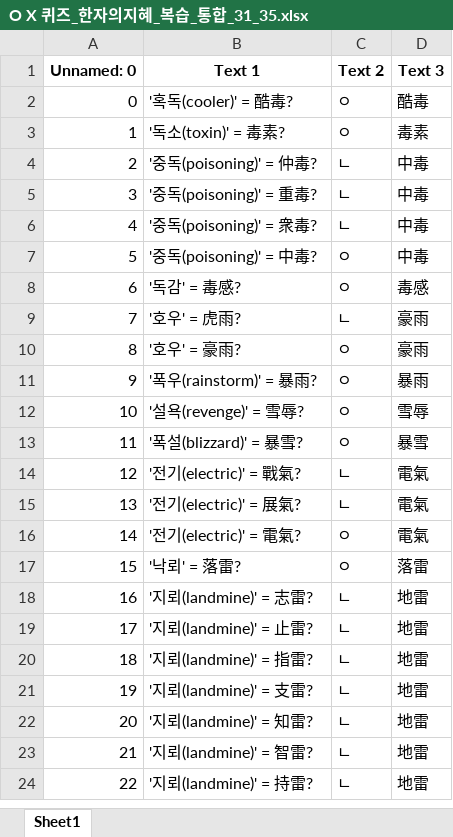
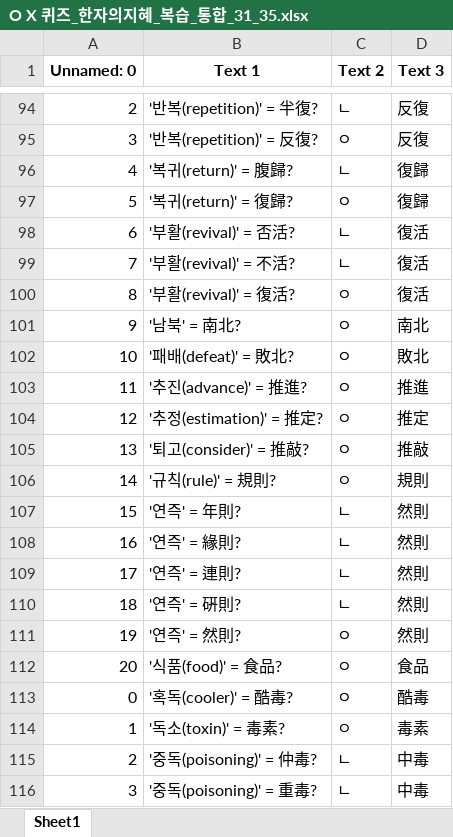
Before and after one commit to Choisignal/Private-Quizlet, an Excel workbook: 학습자료/O X 퀴즈_한자의지혜_복습_통합_31_35.xlsx, sheet Sheet1, drawn as a sheet; only a part is shown, gaps mark what is left out; the shorter side is filled out with more unchanged rows; values as stored, in another font and other column widths than the file's, no borders; the diff covers the shown part only; the diff names each change by its address in the sheet, - before the commit and + after, or states it on an @@ line.

```diff
--- a/학습자료/O X 퀴즈_한자의지혜_복습_통합_31_35.xlsx (sheet Sheet1)
+++ b/학습자료/O X 퀴즈_한자의지혜_복습_통합_31_35.xlsx (sheet Sheet1)
+row 94: 2 | '반복(repetition)' = 半復? | ㄴ | 反復
+row 95: 3 | '반복(repetition)' = 反復? | ㅇ | 反復
+row 96: 4 | '복귀(return)' = 腹歸? | ㄴ | 復歸
+row 97: 5 | '복귀(return)' = 復歸? | ㅇ | 復歸
+row 98: 6 | '부활(revival)' = 否活? | ㄴ | 復活
+row 99: 7 | '부활(revival)' = 不活? | ㄴ | 復活
+row 100: 8 | '부활(revival)' = 復活? | ㅇ | 復活
+row 101: 9 | '남북' = 南北? | ㅇ | 南北
+row 102: 10 | '패배(defeat)' = 敗北? | ㅇ | 敗北
+row 103: 11 | '추진(advance)' = 推進? | ㅇ | 推進
+row 104: 12 | '추정(estimation)' = 推定? | ㅇ | 推定
+row 105: 13 | '퇴고(consider)' = 推敲? | ㅇ | 推敲
+row 106: 14 | '규칙(rule)' = 規則? | ㅇ | 規則
+row 107: 15 | '연즉' = 年則? | ㄴ | 然則
+row 108: 16 | '연즉' = 緣則? | ㄴ | 然則
+row 109: 17 | '연즉' = 連則? | ㄴ | 然則
+row 110: 18 | '연즉' = 硏則? | ㄴ | 然則
+row 111: 19 | '연즉' = 然則? | ㅇ | 然則
+row 112: 20 | '식품(food)' = 食品? | ㅇ | 食品
```
Also changed, not shown: 163 added rows elsewhere in this sheet, 학습자료/O X 퀴즈_한자의지혜_복습31.xlsx, 학습자료/O X 퀴즈_한자의지혜_복습32.xlsx, 18 other files.
